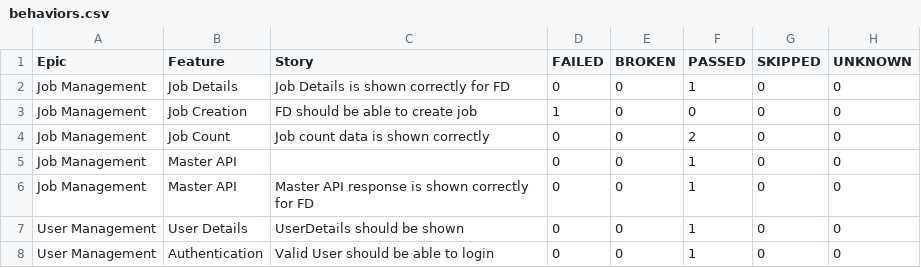
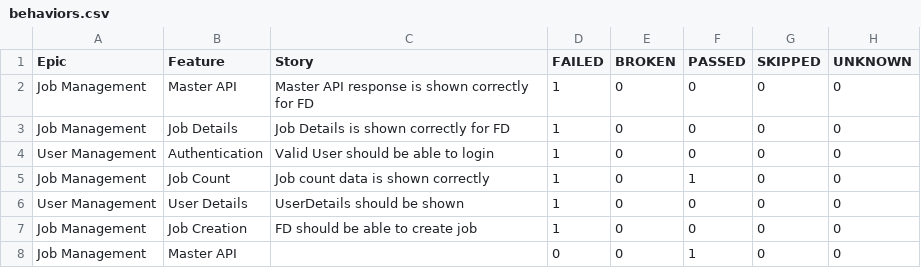
Before and after one commit to kstvds24/Phoenix-TestAutomationFrameWork, a CSV file: data/behaviors.csv, drawn as a sheet.

```diff
--- a/data/behaviors.csv
+++ b/data/behaviors.csv
@@ -1,8 +1,8 @@
 "Epic","Feature","Story","FAILED","BROKEN","PASSED","SKIPPED","UNKNOWN"
-"Job Management","Job Details","Job Details is shown correctly for FD","0","0","1","0","0"
+"Job Management","Master API","Master API response is shown correctly for FD","1","0","0","0","0"
+"Job Management","Job Details","Job Details is shown correctly for FD","1","0","0","0","0"
+"User Management","Authentication","Valid User should be able to login","1","0","0","0","0"
+"Job Management","Job Count","Job count data is shown correctly","1","0","1","0","0"
+"User Management","User Details","UserDetails should be shown","1","0","0","0","0"
 "Job Management","Job Creation","FD should be able to create job","1","0","0","0","0"
-"Job Management","Job Count","Job count data is shown correctly","0","0","2","0","0"
 "Job Management","Master API","","0","0","1","0","0"
-"Job Management","Master API","Master API response is shown correctly for FD","0","0","1","0","0"
-"User Management","User Details","UserDetails should be shown","0","0","1","0","0"
-"User Management","Authentication","Valid User should be able to login","0","0","1","0","0"
```
Also changed, not shown: data/suites.csv, 53 other files.
